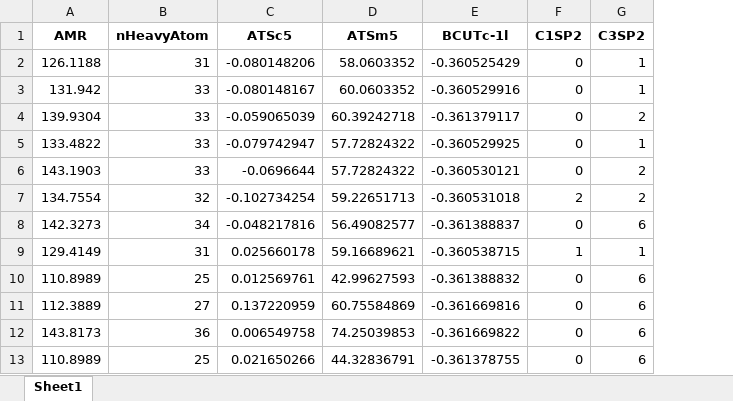
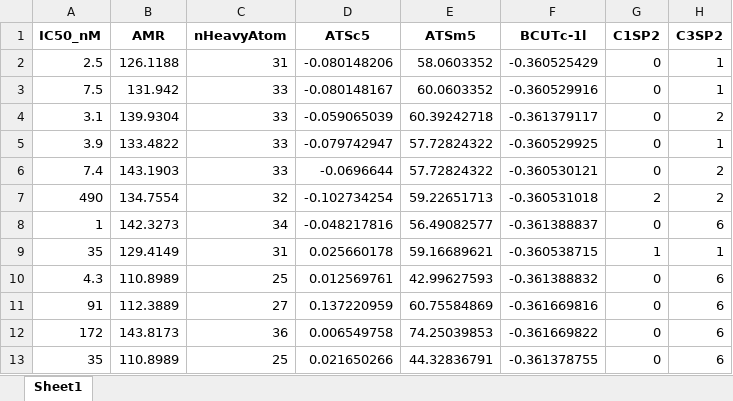
Before and after one commit to OoWaterMelonS/Mathematical-modeling-competition, an Excel workbook: data/V2_Molecular_Descriptor.xlsx, sheet Sheet1, drawn as a sheet; only a part is shown; values as stored, in another font and other column widths than the file's, no borders; the diff names each change by its address in the sheet, - before the commit and + after, or states it on an @@ line.

```diff
--- a/data/V2_Molecular_Descriptor.xlsx (sheet Sheet1)
+++ b/data/V2_Molecular_Descriptor.xlsx (sheet Sheet1)
+column A (IC50_nM), rows 2-13: 2.5 | 7.5 | 3.1 | 3.9 | 7.4 | 490 | 1 | 35 | 4.3 | 91 | 172 | 35
```
Also changed, not shown: 5 other files.
